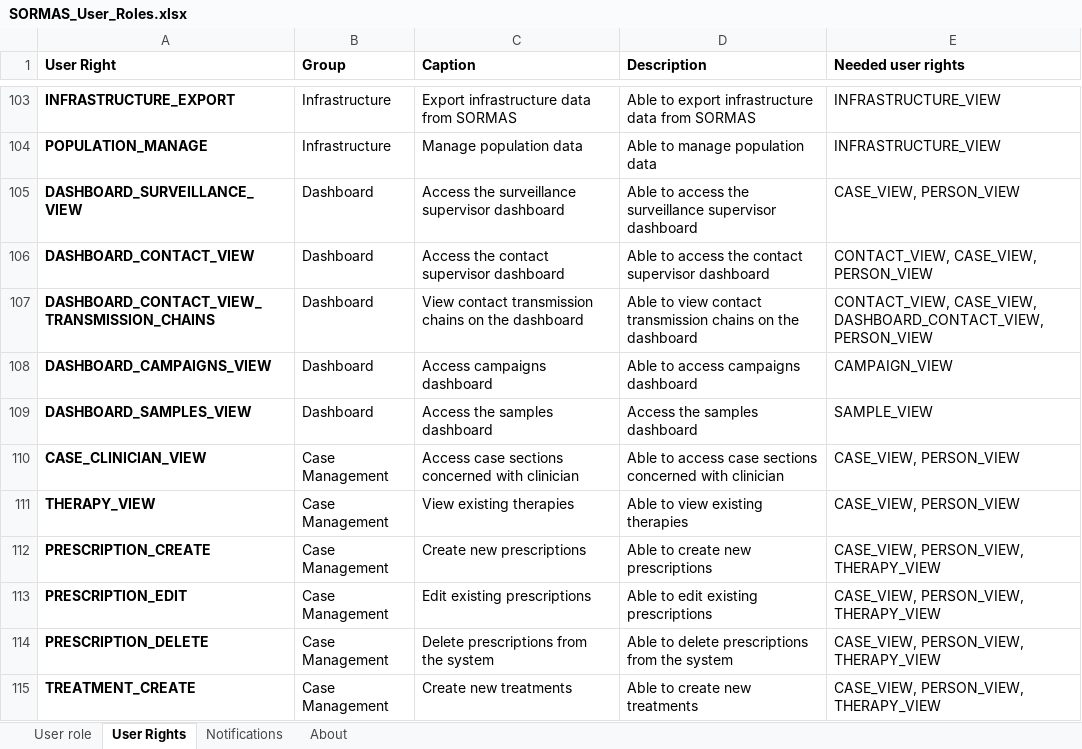
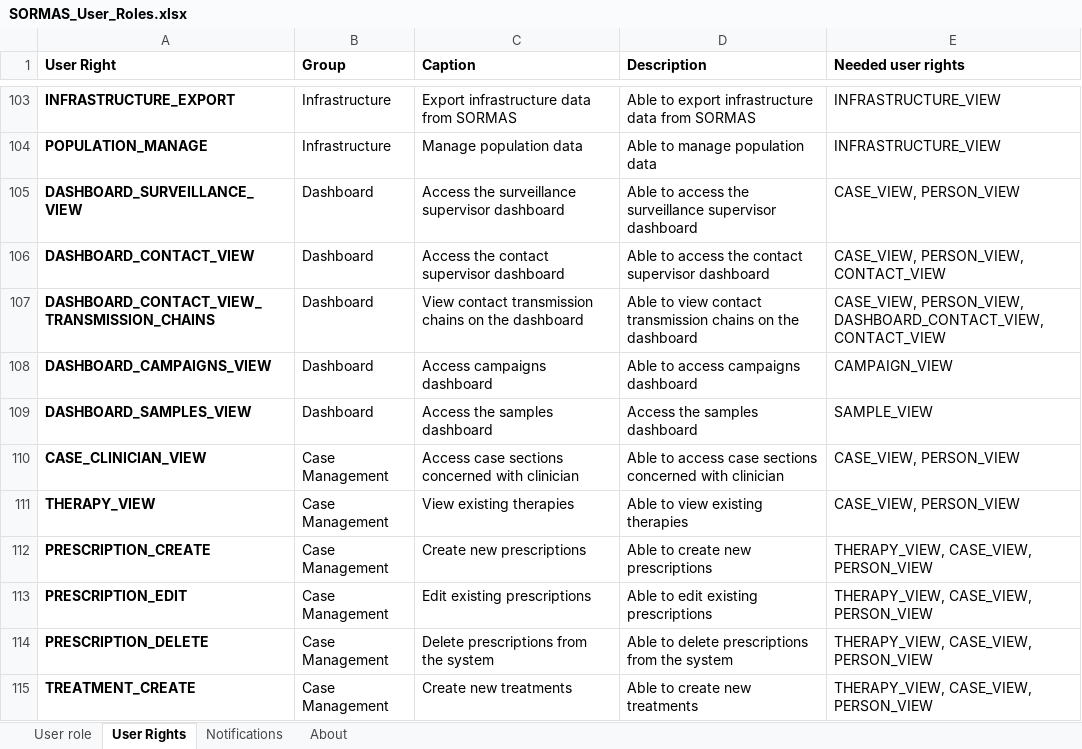
Before and after one commit to SORMAS-Foundation/SORMAS-Project, an Excel workbook: sormas-api/src/main/resources/doc/SORMAS_User_Roles.xlsx, sheet User Rights, drawn as a sheet; only a part is shown, gaps mark what is left out; values as stored, in another font and other column widths than the file's, no borders; the diff covers the shown part only; the diff names each change by its address in the sheet, - before the commit and + after, or states it on an @@ line.

```diff
--- a/sormas-api/src/main/resources/doc/SORMAS_User_Roles.xlsx (sheet User Rights)
+++ b/sormas-api/src/main/resources/doc/SORMAS_User_Roles.xlsx (sheet User Rights)
-E106 (Needed user rights): CONTACT_VIEW, CASE_VIEW, PERSON_VIEW
+E106 (Needed user rights): CASE_VIEW, PERSON_VIEW, CONTACT_VIEW
-E107 (Needed user rights): CONTACT_VIEW, CASE_VIEW, DASHBOARD_CONTACT_VIEW, PERSON_VIEW
+E107 (Needed user rights): CASE_VIEW, PERSON_VIEW, DASHBOARD_CONTACT_VIEW, CONTACT_VIEW
-E112:E115 (Needed user rights): CASE_VIEW, PERSON_VIEW, THERAPY_VIEW
+E112:E115 (Needed user rights): THERAPY_VIEW, CASE_VIEW, PERSON_VIEW
```
Also changed, not shown: 1 added row and 53 edited cells elsewhere in this sheet, sheet User role, sheet About, sormas-api/src/main/resources/doc/SORMAS_Data_Dictionary.xlsx.
